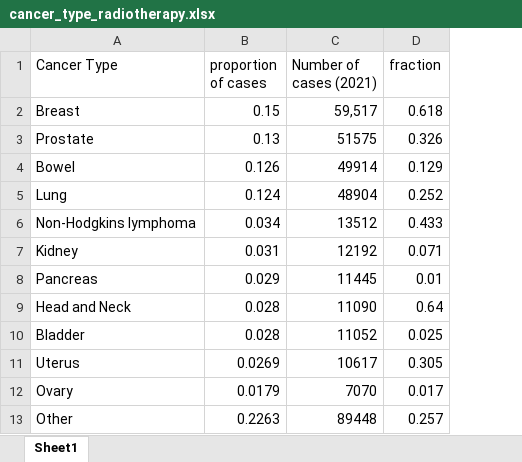
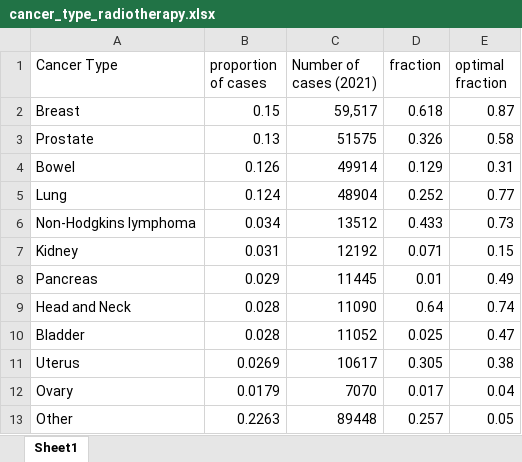
Before and after one commit to LaurenceWroe/Geospatial-modelling-radiotherapy-access, an Excel workbook: b_cancer_incidence/cancer_type_radiotherapy.xlsx, sheet Sheet1, drawn as a sheet; values as stored, in another font and other column widths than the file's, no borders; the diff names each change by its address in the sheet, - before the commit and + after, or states it on an @@ line.

Commit message:
now has option to run optimally treated

```diff
--- a/b_cancer_incidence/cancer_type_radiotherapy.xlsx (sheet Sheet1)
+++ b/b_cancer_incidence/cancer_type_radiotherapy.xlsx (sheet Sheet1)
+column E (optimal fraction), rows 2-13: 0.87 | 0.58 | 0.31 | 0.77 | 0.73 | 0.15 | 0.49 | 0.74 | 0.47 | 0.38 | 0.04 | 0.05
```
Also changed, not shown: 2 other files.
